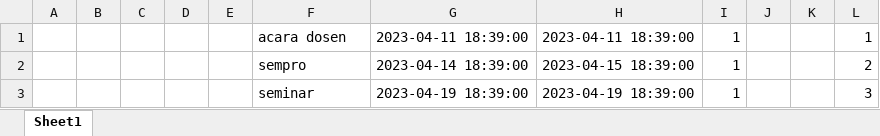
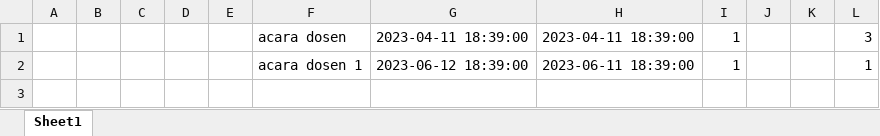
Before and after one commit to RajaTobias/Peminjaman_Ruangan_TEKKOM, an Excel workbook: public/DataJadwal/Jadwal.xlsx, sheet Sheet1, drawn as a sheet; values as stored, in another font and other column widths than the file's, no borders; removed rows and columns are numbered as before the commit, all else as after; the diff names each change by its address in the sheet, - before the commit and + after, or states it on an @@ line.

```diff
--- a/public/DataJadwal/Jadwal.xlsx (sheet Sheet1)
+++ b/public/DataJadwal/Jadwal.xlsx (sheet Sheet1)
-L1: 1
+L1: 3
-row 2:  |  |  |  |  | sempro | 2023-04-14 18:39:00 | 2023-04-15 18:39:00 | 1 |  |  | 2
-row 3:  |  |  |  |  | seminar | 2023-04-19 18:39:00 | 2023-04-19 18:39:00 | 1 |  |  | 3
+row 2:  |  |  |  |  | acara dosen 1 | 2023-06-12 18:39:00 | 2023-06-11 18:39:00 | 1 |  |  | 1
```
Also changed, not shown: 10 other files.
